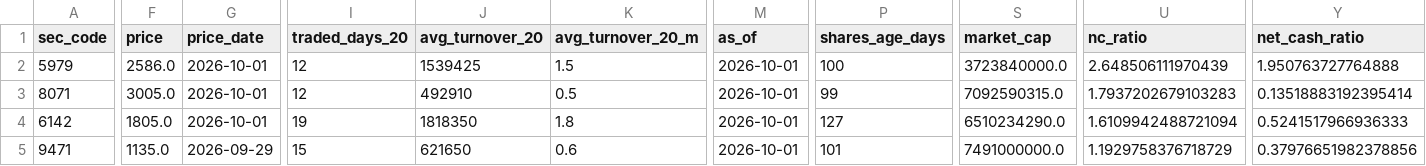
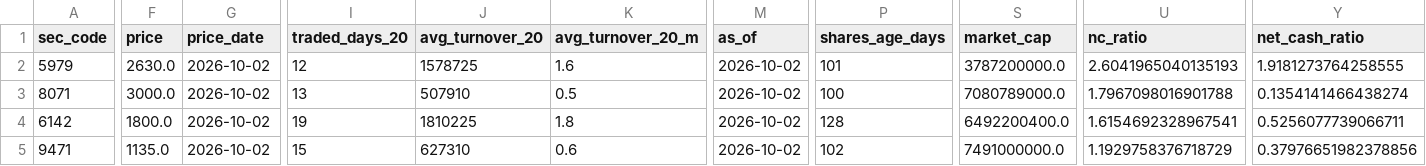
Before and after one commit to koureisyayou/kensaku_net001, a CSV file: net_net_candidates_local.csv, drawn as a sheet; only a part is shown, gaps mark what is left out; the diff covers the shown part only; the diff names each change by its address in the sheet, - before the commit and + after, or states it on an @@ line.

```diff
--- a/net_net_candidates_local.csv
+++ b/net_net_candidates_local.csv
-F2 (price): 2586.0
+F2 (price): 2630.0
-G2:G4 (price_date): 2026-10-01
+G2:G4 (price_date): 2026-10-02
-J2 (avg_turnover_20): 1539425
+J2 (avg_turnover_20): 1578725
-K2 (avg_turnover_20_m): 1.5
+K2 (avg_turnover_20_m): 1.6
-M2:M5 (as_of): 2026-10-01
+M2:M5 (as_of): 2026-10-02
-P2 (shares_age_days): 100
+P2 (shares_age_days): 101
-S2 (market_cap): 3723840000.0
+S2 (market_cap): 3787200000.0
-U2 (nc_ratio): 2.648506111970439
+U2 (nc_ratio): 2.6041965040135193
-Y2 (net_cash_ratio): 1.950763727764888
+Y2 (net_cash_ratio): 1.9181273764258555
-F3 (price): 3005.0
+F3 (price): 3000.0
-I3 (traded_days_20): 12
+I3 (traded_days_20): 13
-J3 (avg_turnover_20): 492910
+J3 (avg_turnover_20): 507910
-P3 (shares_age_days): 99
+P3 (shares_age_days): 100
-S3 (market_cap): 7092590315.0
+S3 (market_cap): 7080789000.0
-U3 (nc_ratio): 1.7937202679103283
+U3 (nc_ratio): 1.7967098016901788
-Y3 (net_cash_ratio): 0.13518883192395414
+Y3 (net_cash_ratio): 0.1354141466438274
-F4 (price): 1805.0
+F4 (price): 1800.0
-J4 (avg_turnover_20): 1818350
+J4 (avg_turnover_20): 1810225
-P4 (shares_age_days): 127
+P4 (shares_age_days): 128
-S4 (market_cap): 6510234290.0
+S4 (market_cap): 6492200400.0
-U4 (nc_ratio): 1.6109942488721094
+U4 (nc_ratio): 1.6154692328967541
-Y4 (net_cash_ratio): 0.5241517966936333
+Y4 (net_cash_ratio): 0.5256077739066711
-G5 (price_date): 2026-09-29
+G5 (price_date): 2026-10-02
-J5 (avg_turnover_20): 621650
+J5 (avg_turnover_20): 627310
-P5 (shares_age_days): 101
+P5 (shares_age_days): 102
```
Also changed, not shown: 1 edited cell elsewhere in this file, local_prices.csv, net_net_candidates.csv, 11 other files.
